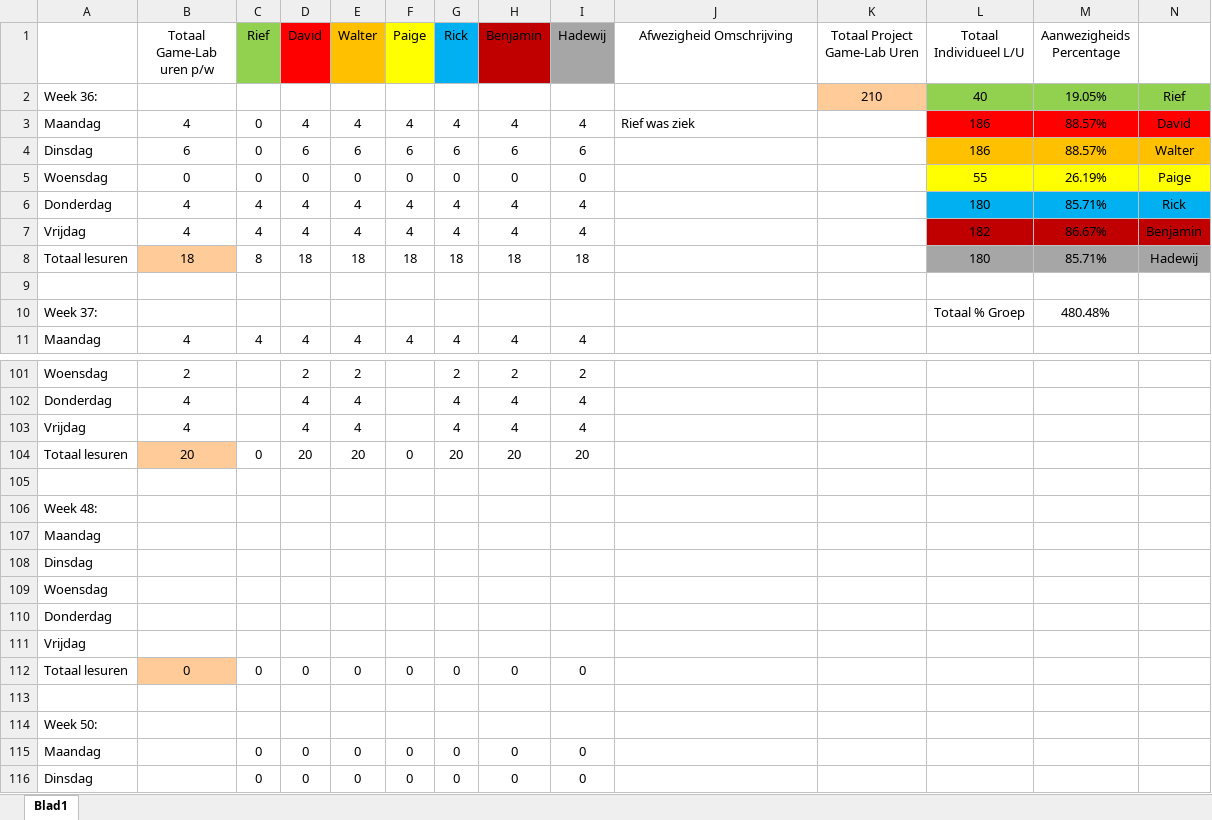
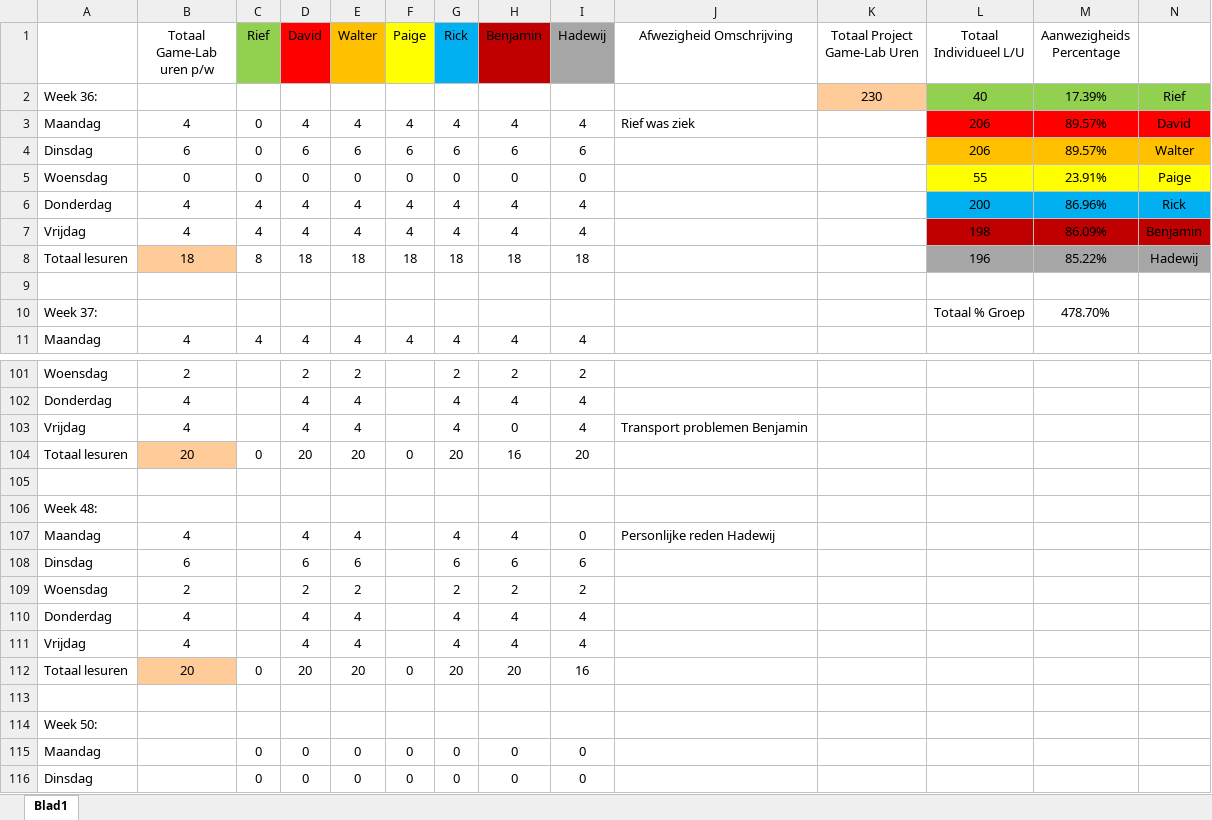
Before and after one commit to Sepi-Florez/Project-Ninja-Outbreak, an Excel workbook: Producer Dingen/Aanwezigheid GL-G5.xlsx, sheet Blad1, drawn as a sheet; only a part is shown, gaps mark what is left out; values as stored, in another font and other column widths than the file's, no borders; removed rows and columns are numbered as before the commit, all else as after; the diff names each change by its address in the sheet, - before the commit and + after, or states it on an @@ line.

```diff
--- a/Producer Dingen/Aanwezigheid GL-G5.xlsx (sheet Blad1)
+++ b/Producer Dingen/Aanwezigheid GL-G5.xlsx (sheet Blad1)
-K2 (Totaal Project Game-Lab Uren): 210
+K2 (Totaal Project Game-Lab Uren): 230
-M2 (Aanwezigheids Percentage): 19.05%
+M2 (Aanwezigheids Percentage): 17.39%
-L3:L4 (Totaal Individueel L/U): 186
+L3:L4 (Totaal Individueel L/U): 206
-M3:M4 (Aanwezigheids Percentage): 88.57%
+M3:M4 (Aanwezigheids Percentage): 89.57%
-M5 (Aanwezigheids Percentage): 26.19%
+M5 (Aanwezigheids Percentage): 23.91%
-L6 (Totaal Individueel L/U): 180
+L6 (Totaal Individueel L/U): 200
-M6 (Aanwezigheids Percentage): 85.71%
+M6 (Aanwezigheids Percentage): 86.96%
-L7 (Totaal Individueel L/U): 182
+L7 (Totaal Individueel L/U): 198
-M7 (Aanwezigheids Percentage): 86.67%
+M7 (Aanwezigheids Percentage): 86.09%
-L8 (Totaal Individueel L/U): 180
+L8 (Totaal Individueel L/U): 196
-M8 (Aanwezigheids Percentage): 85.71%
+M8 (Aanwezigheids Percentage): 85.22%
-M10 (Aanwezigheids Percentage): 480.48%
+M10 (Aanwezigheids Percentage): 478.70%
-H103 (Benjamin): 4
+H103 (Benjamin): 0
-J103 (Afwezigheid Omschrijving): (empty)
+J103 (Afwezigheid Omschrijving): Transport problemen Benjamin
-H104 (Benjamin): 20
+H104 (Benjamin): 16
-row 107: Maandag
-row 108: Dinsdag
-row 109: Woensdag
-row 110: Donderdag
-row 111: Vrijdag
+row 107: Maandag | 4 |  | 4 | 4 |  | 4 | 4 | 0 | Personlijke reden Hadewij
+row 108: Dinsdag | 6 |  | 6 | 6 |  | 6 | 6 | 6
+row 109: Woensdag | 2 |  | 2 | 2 |  | 2 | 2 | 2
+row 110: Donderdag | 4 |  | 4 | 4 |  | 4 | 4 | 4
+row 111: Vrijdag | 4 |  | 4 | 4 |  | 4 | 4 | 4
-B112 (Totaal Game-Lab uren p/w): 0
+B112 (Totaal Game-Lab uren p/w): 20
-D112 (David): 0
+D112 (David): 20
-E112 (Walter): 0
+E112 (Walter): 20
-G112 (Rick): 0
+G112 (Rick): 20
-H112 (Benjamin): 0
+H112 (Benjamin): 20
-I112 (Hadewij): 0
+I112 (Hadewij): 16
```
Also changed, not shown: formulas that keep their value, Producer Dingen/Scrumlog.xlsx.
